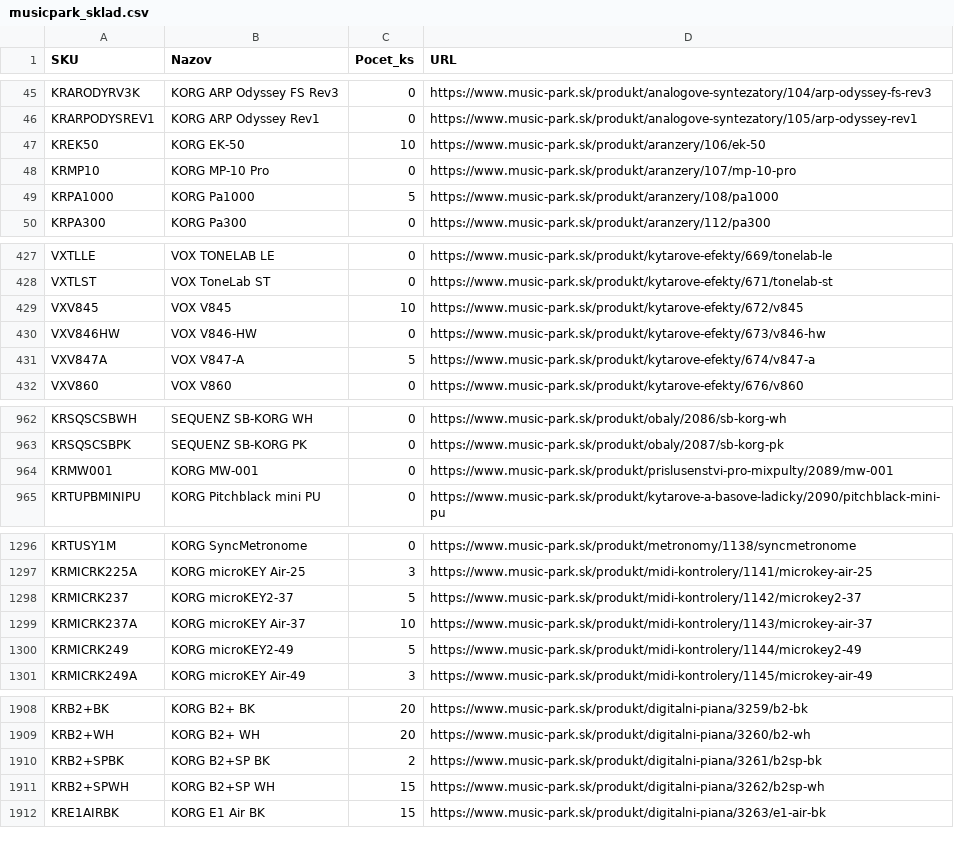
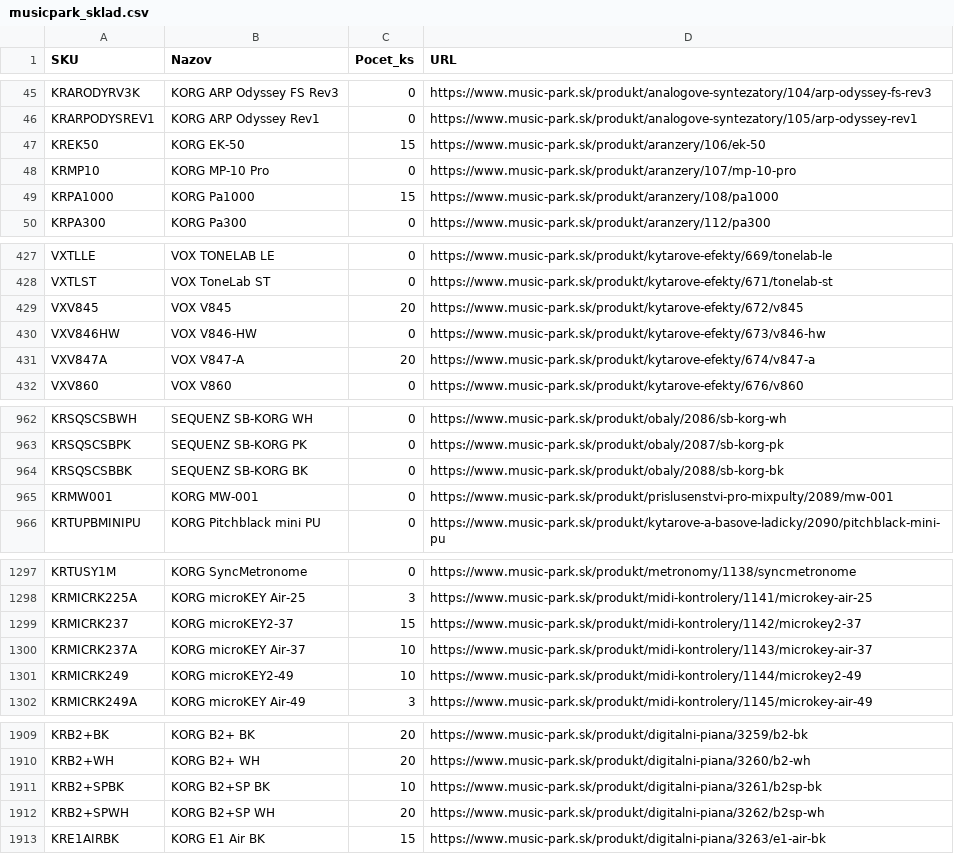
Before and after one commit to AlL4music/Imusic, a CSV file: stock/musicpark_sklad.csv, drawn as a sheet; only a part is shown, gaps mark what is left out; the diff covers the shown part only.

Commit message:
Music Park: local PC scrape 2026-09-06 12:43 (2763 products)

```diff
--- a/stock/musicpark_sklad.csv
+++ b/stock/musicpark_sklad.csv
@@ -46,5 +46,5 @@ KRARODYRV3K;KORG ARP Odyssey FS Rev3;0;https://www.music-park.sk/produkt/analogo
 KRARPODYSREV1;KORG ARP Odyssey Rev1;0;https://www.music-park.sk/produkt/analogove-syntezatory/105/arp-odyssey-rev1
-KREK50;KORG EK-50;10;https://www.music-park.sk/produkt/aranzery/106/ek-50
+KREK50;KORG EK-50;15;https://www.music-park.sk/produkt/aranzery/106/ek-50
 KRMP10;KORG MP-10 Pro;0;https://www.music-park.sk/produkt/aranzery/107/mp-10-pro
-KRPA1000;KORG Pa1000;5;https://www.music-park.sk/produkt/aranzery/108/pa1000
+KRPA1000;KORG Pa1000;15;https://www.music-park.sk/produkt/aranzery/108/pa1000
 KRPA300;KORG Pa300;0;https://www.music-park.sk/produkt/aranzery/112/pa300
@@ -428,5 +428,5 @@ VXTLLE;VOX TONELAB LE;0;https://www.music-park.sk/produkt/kytarove-efekty/669/to
 VXTLST;VOX ToneLab ST;0;https://www.music-park.sk/produkt/kytarove-efekty/671/tonelab-st
-VXV845;VOX V845;10;https://www.music-park.sk/produkt/kytarove-efekty/672/v845
+VXV845;VOX V845;20;https://www.music-park.sk/produkt/kytarove-efekty/672/v845
 VXV846HW;VOX V846-HW;0;https://www.music-park.sk/produkt/kytarove-efekty/673/v846-hw
-VXV847A;VOX V847-A;5;https://www.music-park.sk/produkt/kytarove-efekty/674/v847-a
+VXV847A;VOX V847-A;20;https://www.music-park.sk/produkt/kytarove-efekty/674/v847-a
 VXV860;VOX V860;0;https://www.music-park.sk/produkt/kytarove-efekty/676/v860
@@ -963,2 +963,3 @@ KRSQSCSBWH;SEQUENZ SB-KORG WH;0;https://www.music-park.sk/produkt/obaly/2086/sb-
 KRSQSCSBPK;SEQUENZ SB-KORG PK;0;https://www.music-park.sk/produkt/obaly/2087/sb-korg-pk
+KRSQSCSBBK;SEQUENZ SB-KORG BK;0;https://www.music-park.sk/produkt/obaly/2088/sb-korg-bk
 KRMW001;KORG MW-001;0;https://www.music-park.sk/produkt/prislusenstvi-pro-mixpulty/2089/mw-001
@@ -1297,5 +1298,5 @@ KRTUSY1M;KORG SyncMetronome;0;https://www.music-park.sk/produkt/metronomy/1138/s
 KRMICRK225A;KORG microKEY Air-25;3;https://www.music-park.sk/produkt/midi-kontrolery/1141/microkey-air-25
-KRMICRK237;KORG microKEY2-37;5;https://www.music-park.sk/produkt/midi-kontrolery/1142/microkey2-37
+KRMICRK237;KORG microKEY2-37;15;https://www.music-park.sk/produkt/midi-kontrolery/1142/microkey2-37
 KRMICRK237A;KORG microKEY Air-37;10;https://www.music-park.sk/produkt/midi-kontrolery/1143/microkey-air-37
-KRMICRK249;KORG microKEY2-49;5;https://www.music-park.sk/produkt/midi-kontrolery/1144/microkey2-49
+KRMICRK249;KORG microKEY2-49;10;https://www.music-park.sk/produkt/midi-kontrolery/1144/microkey2-49
 KRMICRK249A;KORG microKEY Air-49;3;https://www.music-park.sk/produkt/midi-kontrolery/1145/microkey-air-49
@@ -1909,4 +1910,4 @@ KRB2+BK;KORG B2+ BK;20;https://www.music-park.sk/produkt/digitalni-piana/3259/b2
 KRB2+WH;KORG B2+ WH;20;https://www.music-park.sk/produkt/digitalni-piana/3260/b2-wh
-KRB2+SPBK;KORG B2+SP BK;2;https://www.music-park.sk/produkt/digitalni-piana/3261/b2sp-bk
-KRB2+SPWH;KORG B2+SP WH;15;https://www.music-park.sk/produkt/digitalni-piana/3262/b2sp-wh
+KRB2+SPBK;KORG B2+SP BK;10;https://www.music-park.sk/produkt/digitalni-piana/3261/b2sp-bk
+KRB2+SPWH;KORG B2+SP WH;20;https://www.music-park.sk/produkt/digitalni-piana/3262/b2sp-wh
 KRE1AIRBK;KORG E1 Air BK;15;https://www.music-park.sk/produkt/digitalni-piana/3263/e1-air-bk
```
Also changed, not shown: 17 edited cells elsewhere in this file.
